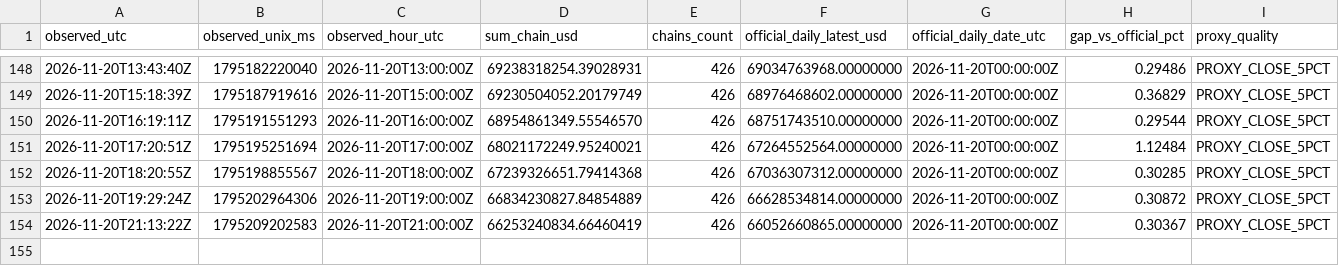
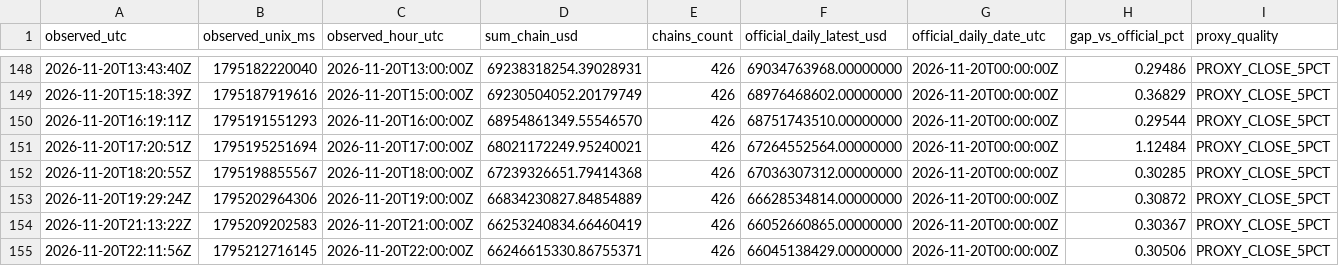
Before and after one commit to imthequin2811-gif/radar-pisau-jatuh, a CSV file: data/tvl/hourly_observed.csv, drawn as a sheet; only a part is shown, gaps mark what is left out; rows hold the shown columns only; the diff names each change by its address in the sheet, - before the commit and + after, or states it on an @@ line.

```diff
--- a/data/tvl/hourly_observed.csv
+++ b/data/tvl/hourly_observed.csv
+row 155: 2026-11-20T22:11:56Z | 1795212716145 | 2026-11-20T22:00:00Z | 66246615330.86755371 | 426 | 66045138429.00000000 | 2026-11-20T00:00:00Z | 0.30506 | PROXY_CLOSE_5PCT
```
Also changed, not shown: data/tvl/daily_official.csv, 2 other files.
